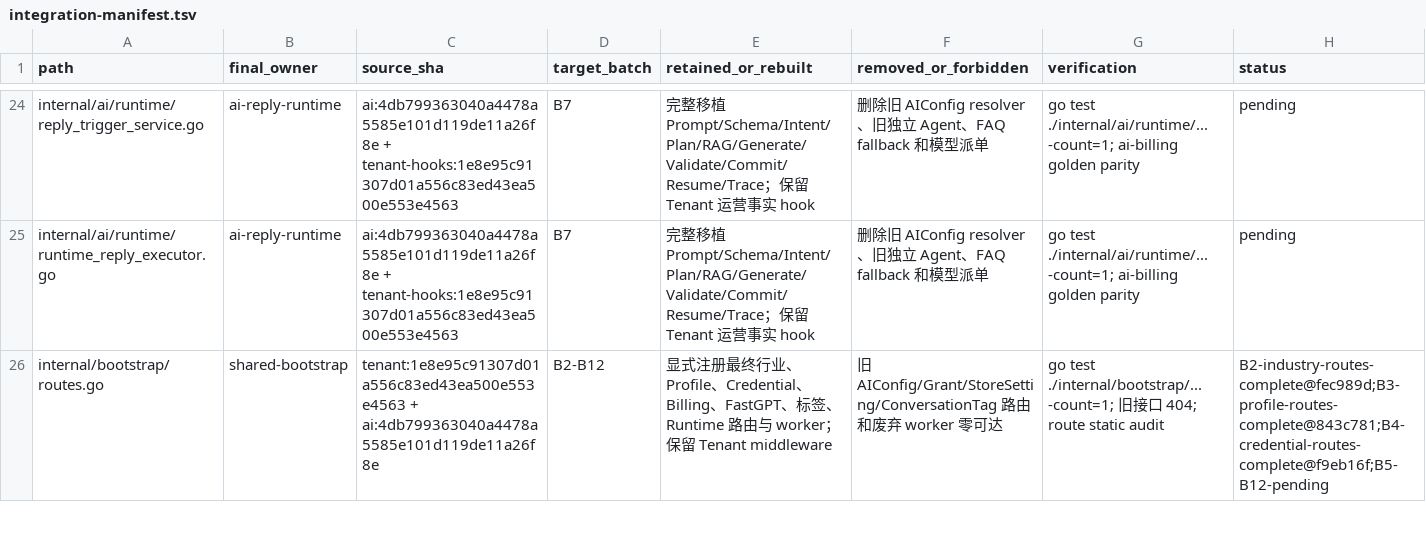
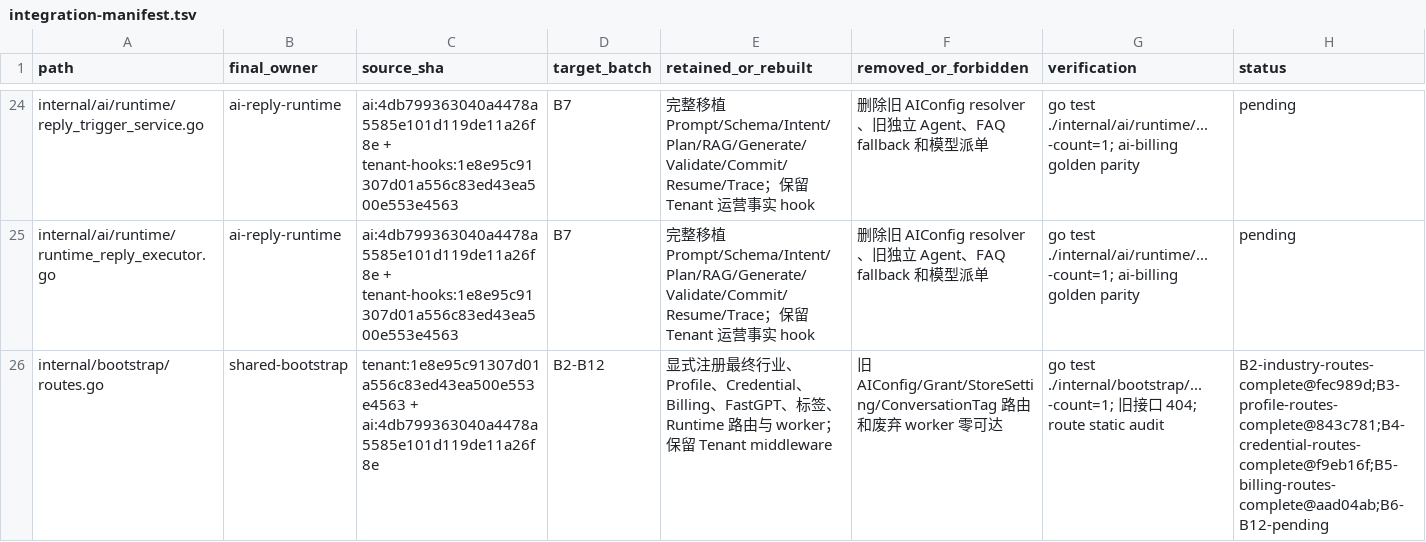
Before and after one commit to 520skyincloud/agentdesk, a TSV file: docs/development/integration-manifest.tsv, drawn as a sheet; only a part is shown, gaps mark what is left out; the diff covers the shown part only.

Commit message:
docs(integration): record billing query rollout
Document B5 source SHAs, scope and privacy boundaries, validation evidence, rollback order, and the transition to B6. Update the manifest so Billing uses dedicated DTO and API contracts rather than extending legacy admin configuration files.

```diff
--- a/docs/development/integration-manifest.tsv
+++ b/docs/development/integration-manifest.tsv
@@ -25,2 +25,2 @@ internal/ai/runtime/reply_trigger_service.go	ai-reply-runtime	ai:4db799363040a44
 internal/ai/runtime/runtime_reply_executor.go	ai-reply-runtime	ai:4db799363040a4478a5585e101d119de11a26f8e + tenant-hooks:1e8e95c91307d01a556c83ed43ea500e553e4563	B7	完整移植 Prompt/Schema/Intent/Plan/RAG/Generate/Validate/Commit/Resume/Trace；保留 Tenant 运营事实 hook	删除旧 AIConfig resolver、旧独立 Agent、FAQ fallback 和模型派单	go test ./internal/ai/runtime/... -count=1; ai-billing golden parity	pending
-internal/bootstrap/routes.go	shared-bootstrap	tenant:1e8e95c91307d01a556c83ed43ea500e553e4563 + ai:4db799363040a4478a5585e101d119de11a26f8e	B2-B12	显式注册最终行业、Profile、Credential、Billing、FastGPT、标签、Runtime 路由与 worker；保留 Tenant middleware	旧 AIConfig/Grant/StoreSetting/ConversationTag 路由和废弃 worker 零可达	go test ./internal/bootstrap/... -count=1; 旧接口 404; route static audit	B2-industry-routes-complete@fec989d;B3-profile-routes-complete@843c781;B4-credential-routes-complete@f9eb16f;B5-B12-pending
+internal/bootstrap/routes.go	shared-bootstrap	tenant:1e8e95c91307d01a556c83ed43ea500e553e4563 + ai:4db799363040a4478a5585e101d119de11a26f8e	B2-B12	显式注册最终行业、Profile、Credential、Billing、FastGPT、标签、Runtime 路由与 worker；保留 Tenant middleware	旧 AIConfig/Grant/StoreSetting/ConversationTag 路由和废弃 worker 零可达	go test ./internal/bootstrap/... -count=1; 旧接口 404; route static audit	B2-industry-routes-complete@fec989d;B3-profile-routes-complete@843c781;B4-credential-routes-complete@f9eb16f;B5-billing-routes-complete@aad04ab;B6-B12-pending
```
Also changed, not shown: 8 added rows and 24 edited cells elsewhere in this file, 1 other file.
